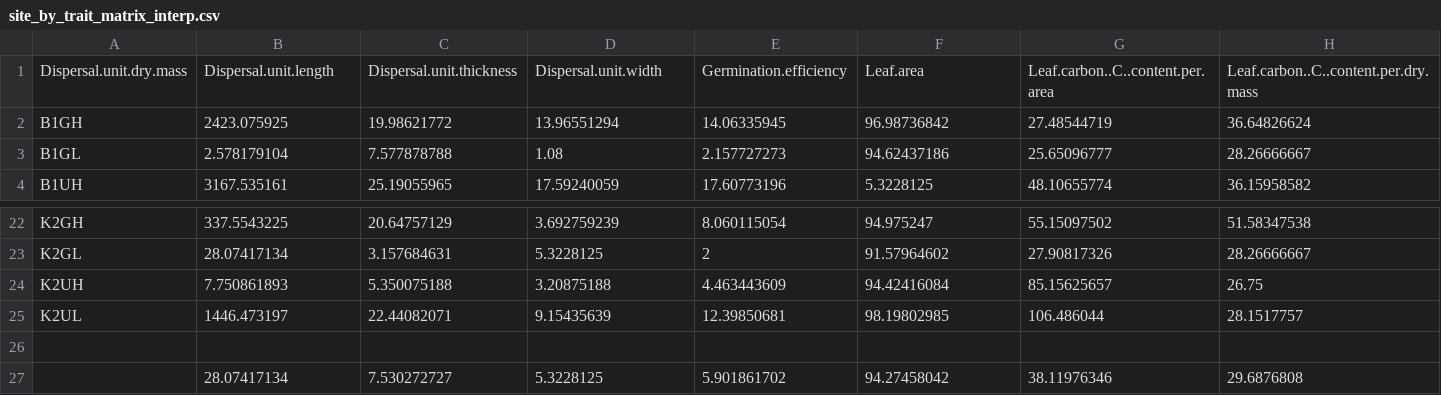
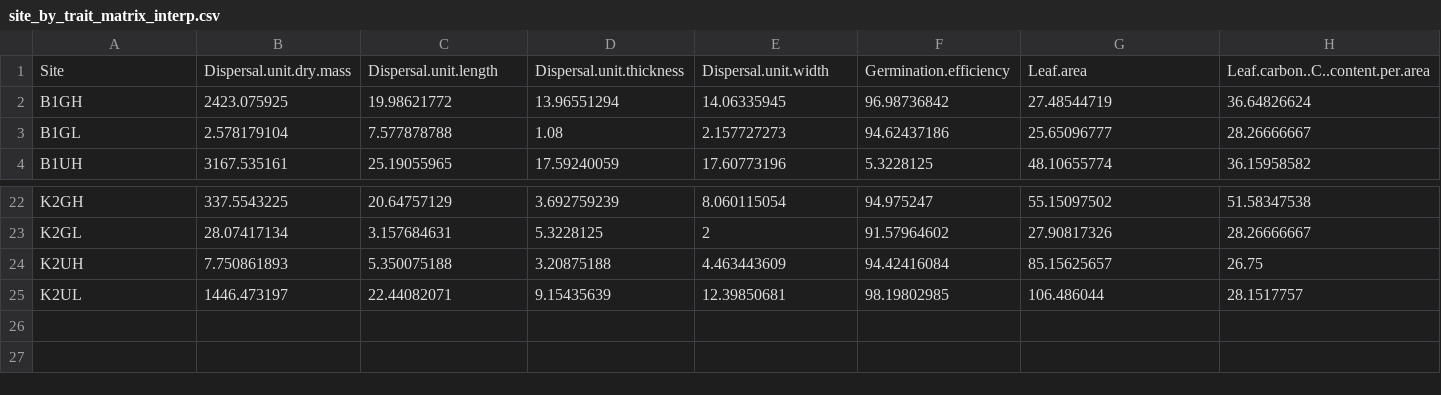
Before and after one commit to erollinson/Dissertation, a CSV file: site_by_trait_matrix_interp.csv, drawn as a sheet; only a part is shown, gaps mark what is left out; removed rows and columns are numbered as before the commit, all else as after; rows hold the shown columns only; the diff names each change by its address in the sheet, - before the commit and + after, or states it on an @@ line.

Commit message:
fixing a stupid excel problem in the site by trait matrix

```diff
--- a/site_by_trait_matrix_interp.csv
+++ b/site_by_trait_matrix_interp.csv
-row 1: Dispersal.unit.dry.mass | Dispersal.unit.length | Dispersal.unit.thickness | Dispersal.unit.width | Germination.efficiency | Leaf.area | Leaf.carbon..C..content.per.area | Leaf.carbon..C..content.per.dry.mass
+row 1: Site | Dispersal.unit.dry.mass | Dispersal.unit.length | Dispersal.unit.thickness | Dispersal.unit.width | Germination.efficiency | Leaf.area | Leaf.carbon..C..content.per.area
-row 26: (empty)
-row 27:  | 28.07417134 | 7.530272727 | 5.3228125 | 5.901861702 | 94.27458042 | 38.11976346 | 29.6876808
```
